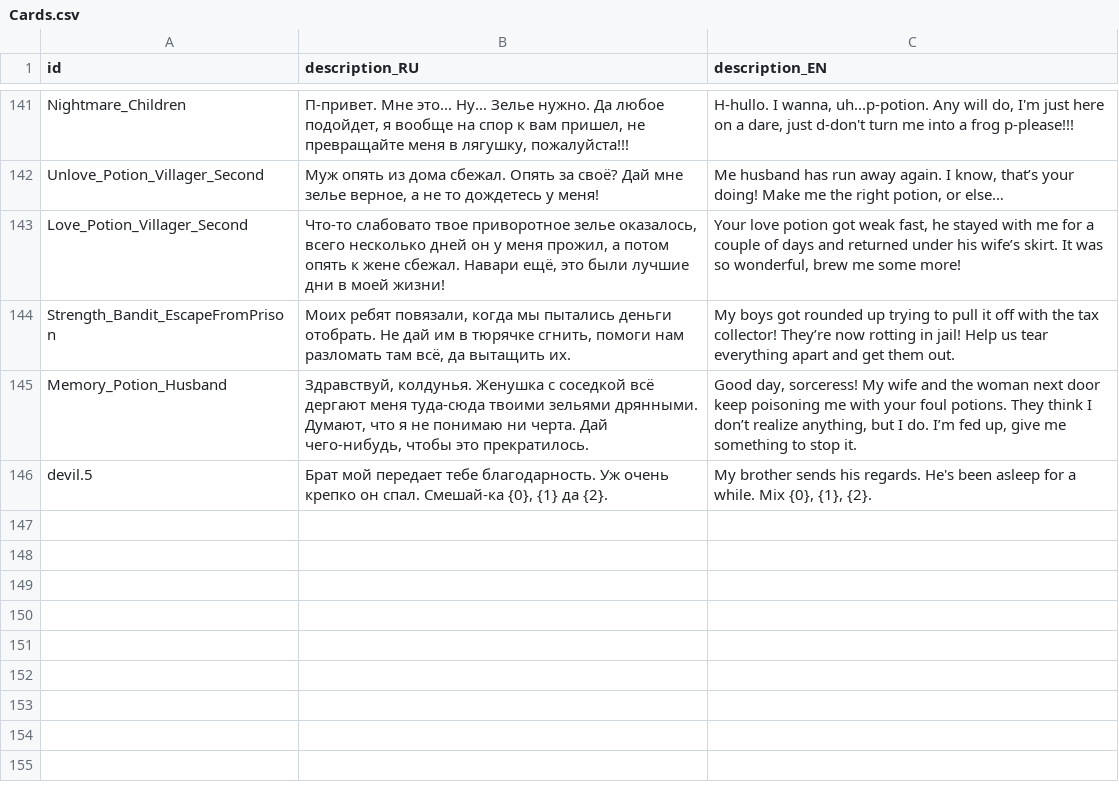
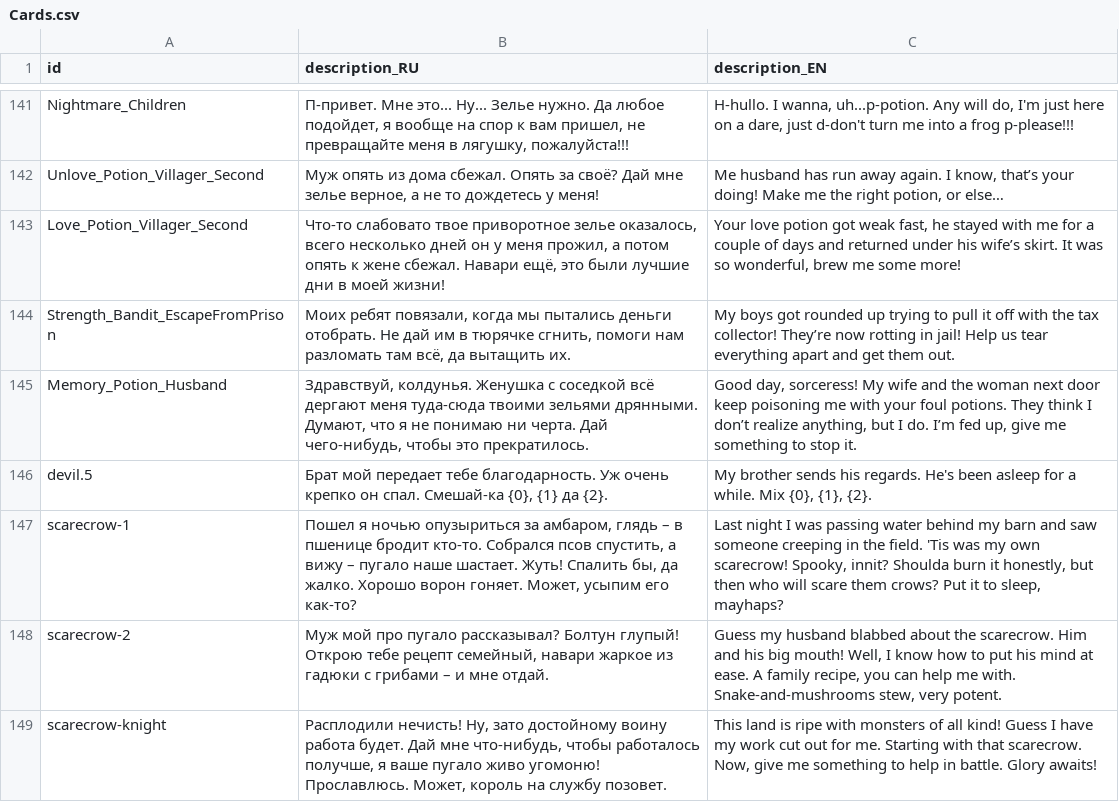
Before and after one commit to MoreenTissedy/LudumDare50, a CSV file: Cauldron/Assets/Localize/Cards.csv, drawn as a sheet; only a part is shown, gaps mark what is left out.

Commit message:
New translations

```diff
--- a/Cauldron/Assets/Localize/Cards.csv
+++ b/Cauldron/Assets/Localize/Cards.csv
@@ -146 +146,4 @@ Memory_Potion_Husband;Здравствуй, колдунья. Женушка с
 devil.5;Брат мой передает тебе благодарность. Уж очень крепко он спал. Смешай-ка {0}, {1} да {2}.;My brother sends his regards. He's been asleep for a while. Mix {0}, {1}, {2}.
+scarecrow-1;Пошел я ночью опузыриться за амбаром, глядь – в пшенице бродит кто-то. Собрался псов спустить, а вижу – пугало наше шастает. Жуть! Спалить бы, да жалко. Хорошо ворон гоняет. Может, усыпим его как-то?;Last night I was passing water behind my barn and saw someone creeping in the field. 'Tis was my own scarecrow! Spooky, innit? Shoulda burn it honestly, but then who will scare them crows? Put it to sleep, mayhaps?
+scarecrow-2;Муж мой про пугало рассказывал? Болтун глупый! Открою тебе рецепт семейный, навари жаркое из гадюки с грибами – и мне отдай.;Guess my husband blabbed about the scarecrow. Him and his big mouth! Well, I know how to put his mind at ease. A family recipe, you can help me with. Snake-and-mushrooms stew, very potent.
+scarecrow-knight;Расплодили нечисть! Ну, зато достойному воину работа будет. Дай мне что-нибудь, чтобы работалось получше, я ваше пугало живо угомоню! Прославлюсь. Может, король на службу позовет.;This land is ripe with monsters of all kind! Guess I have my work cut out for me. Starting with that scarecrow. Now, give me something to help in battle. Glory awaits!
```
Also changed, not shown: 1 other file.
